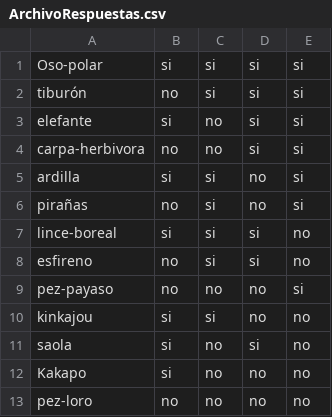
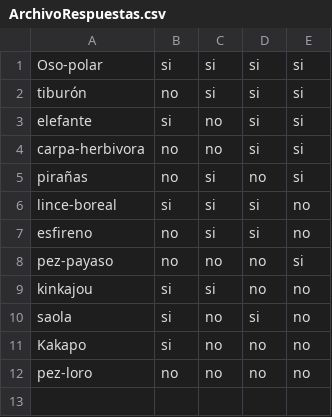
Before and after one commit to AndresSalazar19/ED_P1_Sistema-de-Toma-de-Decisiones_Grupo09, a CSV file: Luffynator/src/main/java/archivos/ArchivoRespuestas.csv, drawn as a sheet.

```diff
--- a/Luffynator/src/main/java/archivos/ArchivoRespuestas.csv
+++ b/Luffynator/src/main/java/archivos/ArchivoRespuestas.csv
@@ -4,3 +4,2 @@
 "carpa-herbivora",no,no,si,si
-"ardilla",si,si,no,si
 "pirañas",no,si,no,si
```
Also changed, not shown: 7 other files.
